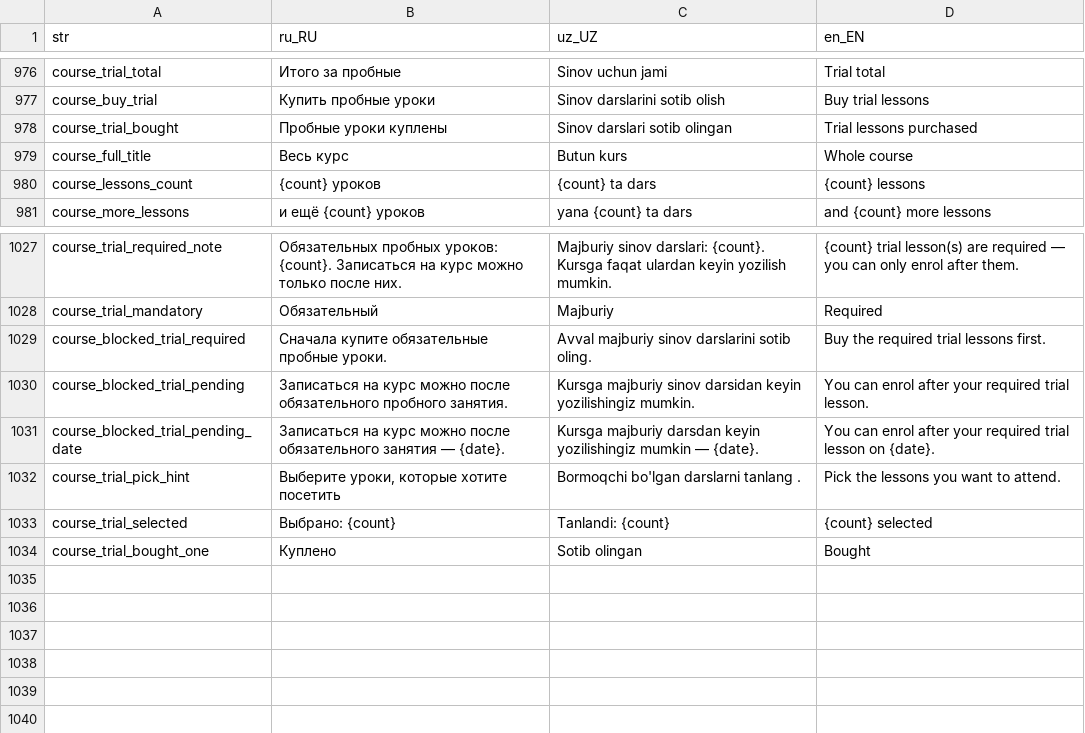
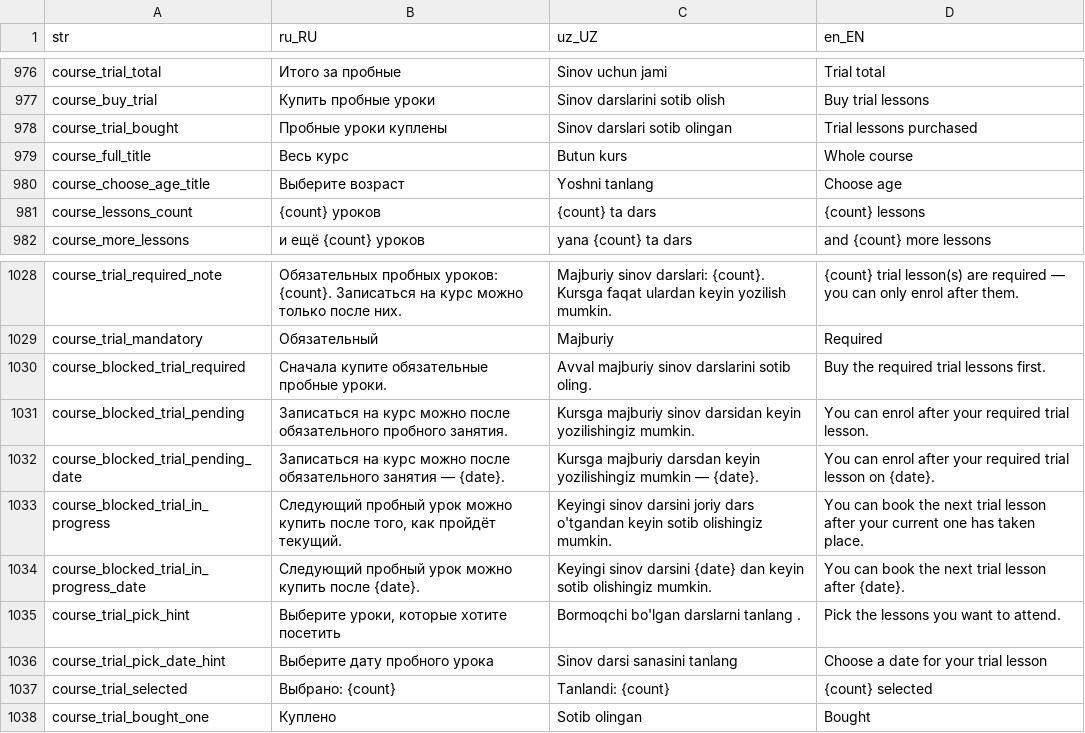
Before and after one commit to LUMI-PASS/lumi-mobile-app, a CSV file: assets/localization/translations.csv, drawn as a sheet; only a part is shown, gaps mark what is left out; the diff names each change by its address in the sheet, - before the commit and + after, or states it on an @@ line.

Commit message:
feat(courses): enhance course booking with age tier selection and trial lesson management

```diff
--- a/assets/localization/translations.csv
+++ b/assets/localization/translations.csv
+row 980: course_choose_age_title | Выберите возраст | Yoshni tanlang | Choose age
+row 1033: course_blocked_trial_in_progress | Следующий пробный урок можно купить после того, как пройдёт текущий. | Keyingi sinov darsini joriy dars o'tgandan keyin sotib olishingiz mumkin. | You can book the next trial lesson after your current one has taken place.
+row 1034: course_blocked_trial_in_progress_date | Следующий пробный урок можно купить после {date}. | Keyingi sinov darsini {date} dan keyin sotib olishingiz mumkin. | You can book the next trial lesson after {date}.
+row 1036: course_trial_pick_date_hint | Выберите дату пробного урока | Sinov darsi sanasini tanlang | Choose a date for your trial lesson
```
Also changed, not shown: 18 other files.
